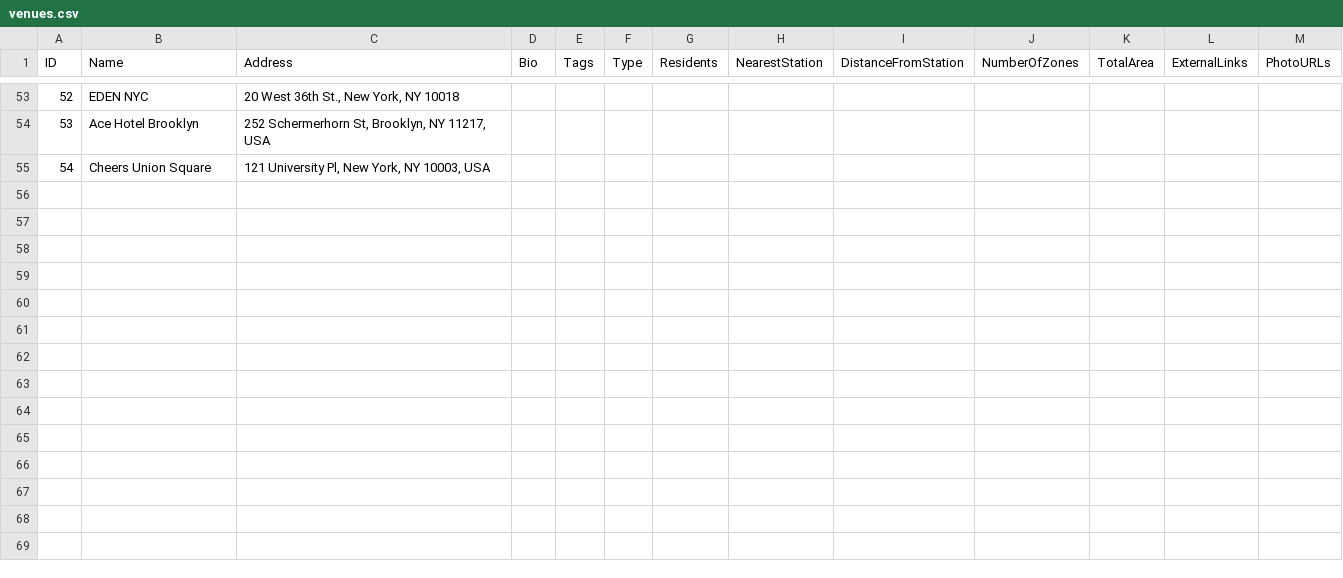
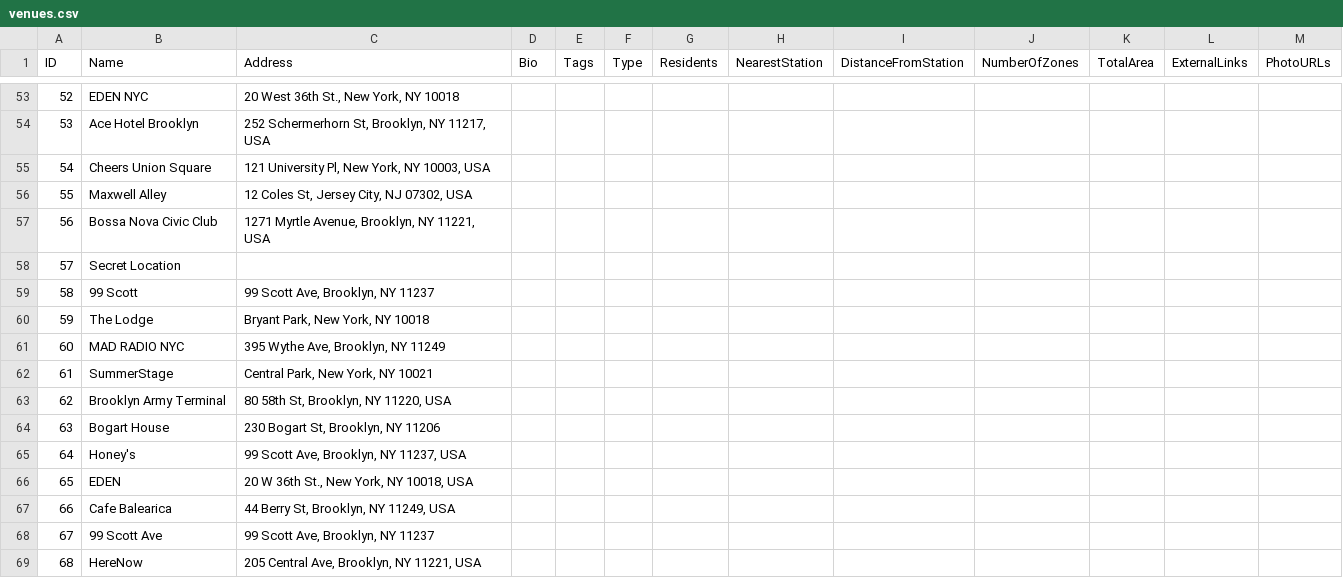
Before and after one commit to mag-ch/DanceDispatch, a CSV file: dance_dispatch/data/csv_files/venues.csv, drawn as a sheet; only a part is shown, gaps mark what is left out; the diff names each change by its address in the sheet, - before the commit and + after, or states it on an @@ line.

```diff
--- a/dance_dispatch/data/csv_files/venues.csv
+++ b/dance_dispatch/data/csv_files/venues.csv
+row 56: 55 | Maxwell Alley | 12 Coles St, Jersey City, NJ 07302, USA
+row 57: 56 | Bossa Nova Civic Club | 1271 Myrtle Avenue, Brooklyn, NY 11221, USA
+row 58: 57 | Secret Location
+row 59: 58 | 99 Scott | 99 Scott Ave, Brooklyn, NY 11237
+row 60: 59 | The Lodge | Bryant Park, New York, NY 10018
+row 61: 60 | MAD RADIO NYC | 395 Wythe Ave, Brooklyn, NY 11249
+row 62: 61 | SummerStage | Central Park, New York, NY 10021
+row 63: 62 | Brooklyn Army Terminal | 80 58th St, Brooklyn, NY 11220, USA
+row 64: 63 | Bogart House | 230 Bogart St, Brooklyn, NY 11206
+row 65: 64 | Honey's | 99 Scott Ave, Brooklyn, NY 11237, USA
+row 66: 65 | EDEN | 20 W 36th St., New York, NY 10018, USA
+row 67: 66 | Cafe Balearica | 44 Berry St, Brooklyn, NY 11249, USA
+row 68: 67 | 99 Scott Ave | 99 Scott Ave, Brooklyn, NY 11237
+row 69: 68 | HereNow | 205 Central Ave, Brooklyn, NY 11221, USA
```
Also changed, not shown: dance_dispatch/data/csv_files/hosts.csv, dance_dispatch/data/csv_files/reviews.csv, 25 other files.
